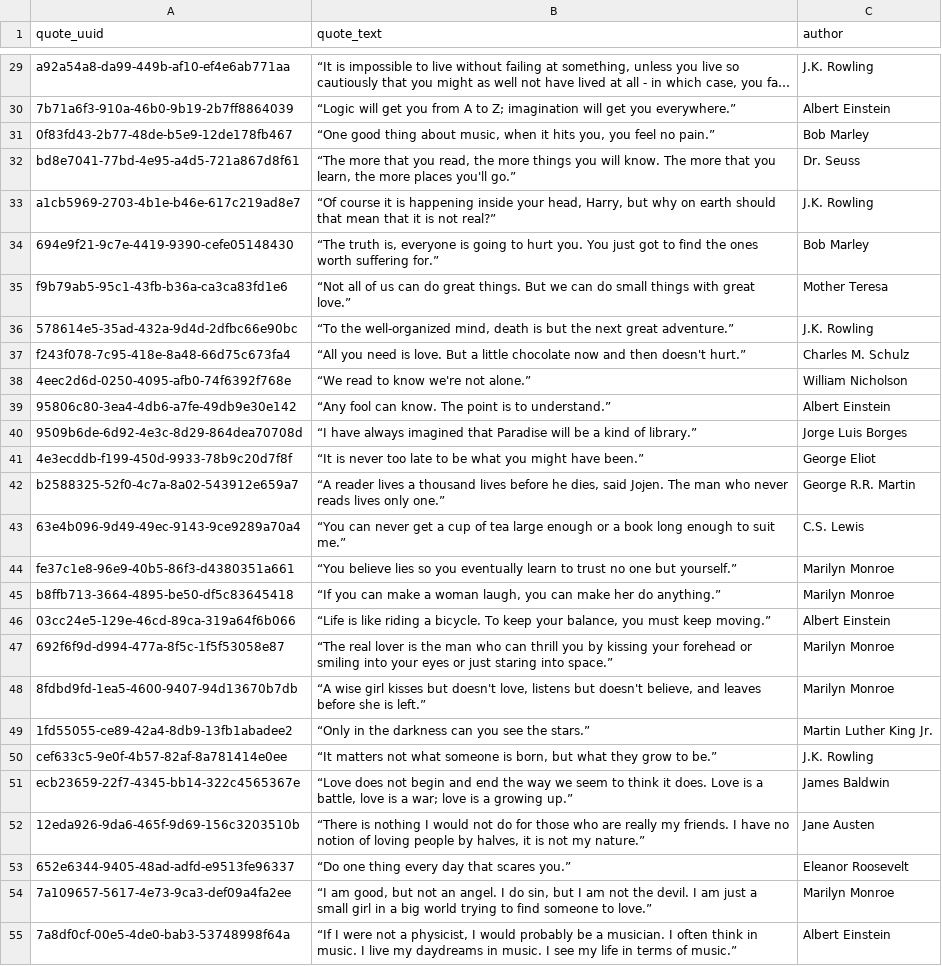
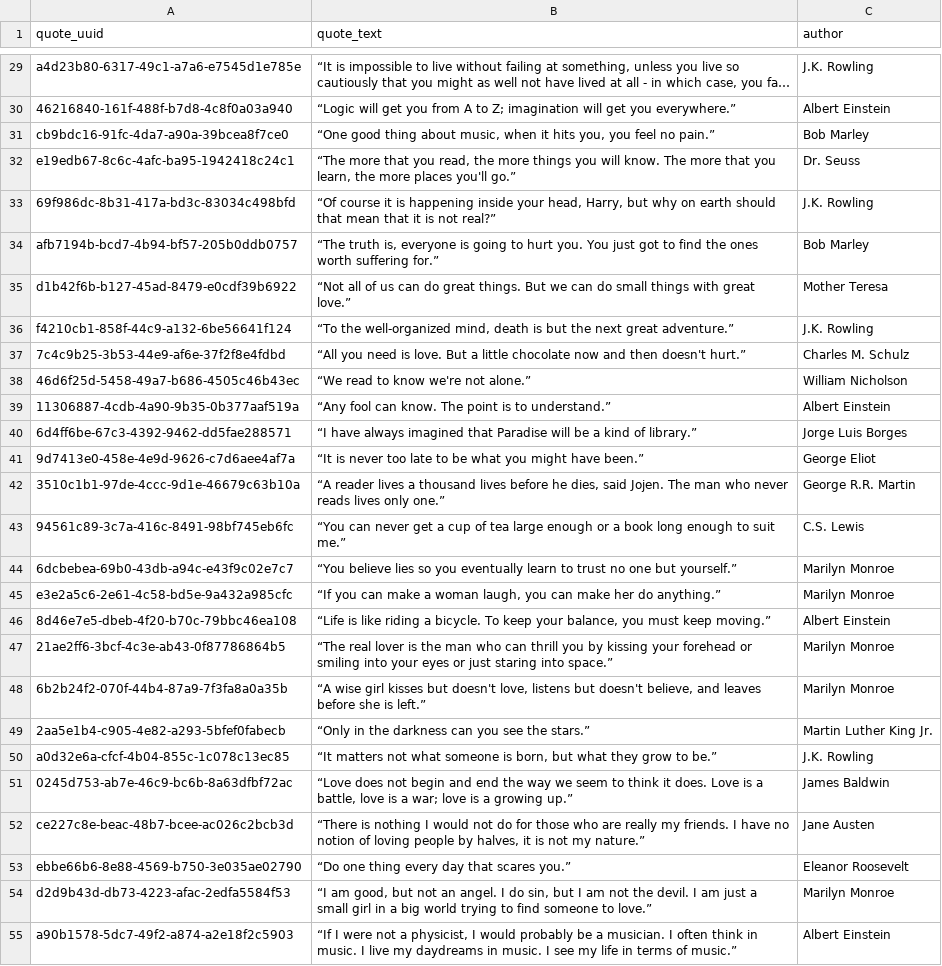
Before and after one commit to mpshmakov/scraping_quotes, a CSV file: data/quotes.csv.csv, drawn as a sheet; only a part is shown, gaps mark what is left out; long unchanged cells end in …; the diff covers the shown part only; the diff names each change by its address in the sheet, - before the commit and + after, or states it on an @@ line.

```diff
--- a/data/quotes.csv.csv
+++ b/data/quotes.csv.csv
-A29 (quote_uuid): a92a54a8-da99-449b-af10-ef4e6ab771aa
+A29 (quote_uuid): a4d23b80-6317-49c1-a7a6-e7545d1e785e
-A30 (quote_uuid): 7b71a6f3-910a-46b0-9b19-2b7ff8864039
+A30 (quote_uuid): 46216840-161f-488f-b7d8-4c8f0a03a940
-A31 (quote_uuid): 0f83fd43-2b77-48de-b5e9-12de178fb467
+A31 (quote_uuid): cb9bdc16-91fc-4da7-a90a-39bcea8f7ce0
-A32 (quote_uuid): bd8e7041-77bd-4e95-a4d5-721a867d8f61
+A32 (quote_uuid): e19edb67-8c6c-4afc-ba95-1942418c24c1
-A33 (quote_uuid): a1cb5969-2703-4b1e-b46e-617c219ad8e7
+A33 (quote_uuid): 69f986dc-8b31-417a-bd3c-83034c498bfd
-A34 (quote_uuid): 694e9f21-9c7e-4419-9390-cefe05148430
+A34 (quote_uuid): afb7194b-bcd7-4b94-bf57-205b0ddb0757
-A35 (quote_uuid): f9b79ab5-95c1-43fb-b36a-ca3ca83fd1e6
+A35 (quote_uuid): d1b42f6b-b127-45ad-8479-e0cdf39b6922
-A36 (quote_uuid): 578614e5-35ad-432a-9d4d-2dfbc66e90bc
+A36 (quote_uuid): f4210cb1-858f-44c9-a132-6be56641f124
-A37 (quote_uuid): f243f078-7c95-418e-8a48-66d75c673fa4
+A37 (quote_uuid): 7c4c9b25-3b53-44e9-af6e-37f2f8e4fdbd
-A38 (quote_uuid): 4eec2d6d-0250-4095-afb0-74f6392f768e
+A38 (quote_uuid): 46d6f25d-5458-49a7-b686-4505c46b43ec
-A39 (quote_uuid): 95806c80-3ea4-4db6-a7fe-49db9e30e142
+A39 (quote_uuid): 11306887-4cdb-4a90-9b35-0b377aaf519a
-A40 (quote_uuid): 9509b6de-6d92-4e3c-8d29-864dea70708d
+A40 (quote_uuid): 6d4ff6be-67c3-4392-9462-dd5fae288571
-A41 (quote_uuid): 4e3ecddb-f199-450d-9933-78b9c20d7f8f
+A41 (quote_uuid): 9d7413e0-458e-4e9d-9626-c7d6aee4af7a
-A42 (quote_uuid): b2588325-52f0-4c7a-8a02-543912e659a7
+A42 (quote_uuid): 3510c1b1-97de-4ccc-9d1e-46679c63b10a
-A43 (quote_uuid): 63e4b096-9d49-49ec-9143-9ce9289a70a4
+A43 (quote_uuid): 94561c89-3c7a-416c-8491-98bf745eb6fc
-A44 (quote_uuid): fe37c1e8-96e9-40b5-86f3-d4380351a661
+A44 (quote_uuid): 6dcbebea-69b0-43db-a94c-e43f9c02e7c7
-A45 (quote_uuid): b8ffb713-3664-4895-be50-df5c83645418
+A45 (quote_uuid): e3e2a5c6-2e61-4c58-bd5e-9a432a985cfc
-A46 (quote_uuid): 03cc24e5-129e-46cd-89ca-319a64f6b066
+A46 (quote_uuid): 8d46e7e5-dbeb-4f20-b70c-79bbc46ea108
-A47 (quote_uuid): 692f6f9d-d994-477a-8f5c-1f5f53058e87
+A47 (quote_uuid): 21ae2ff6-3bcf-4c3e-ab43-0f87786864b5
-A48 (quote_uuid): 8fdbd9fd-1ea5-4600-9407-94d13670b7db
+A48 (quote_uuid): 6b2b24f2-070f-44b4-87a9-7f3fa8a0a35b
-A49 (quote_uuid): 1fd55055-ce89-42a4-8db9-13fb1abadee2
+A49 (quote_uuid): 2aa5e1b4-c905-4e82-a293-5bfef0fabecb
-A50 (quote_uuid): cef633c5-9e0f-4b57-82af-8a781414e0ee
+A50 (quote_uuid): a0d32e6a-cfcf-4b04-855c-1c078c13ec85
-A51 (quote_uuid): ecb23659-22f7-4345-bb14-322c4565367e
+A51 (quote_uuid): 0245d753-ab7e-46c9-bc6b-8a63dfbf72ac
-A52 (quote_uuid): 12eda926-9da6-465f-9d69-156c3203510b
+A52 (quote_uuid): ce227c8e-beac-48b7-bcee-ac026c2bcb3d
-A53 (quote_uuid): 652e6344-9405-48ad-adfd-e9513fe96337
+A53 (quote_uuid): ebbe66b6-8e88-4569-b750-3e035ae02790
-A54 (quote_uuid): 7a109657-5617-4e73-9ca3-def09a4fa2ee
+A54 (quote_uuid): d2d9b43d-db73-4223-afac-2edfa5584f53
-A55 (quote_uuid): 7a8df0cf-00e5-4de0-bab3-53748998f64a
+A55 (quote_uuid): a90b1578-5dc7-49f2-a874-a2e18f2c5903
```
Also changed, not shown: 73 edited cells elsewhere in this file, data/quote_tag_link.csv, data/tags.csv, 2 other files.
